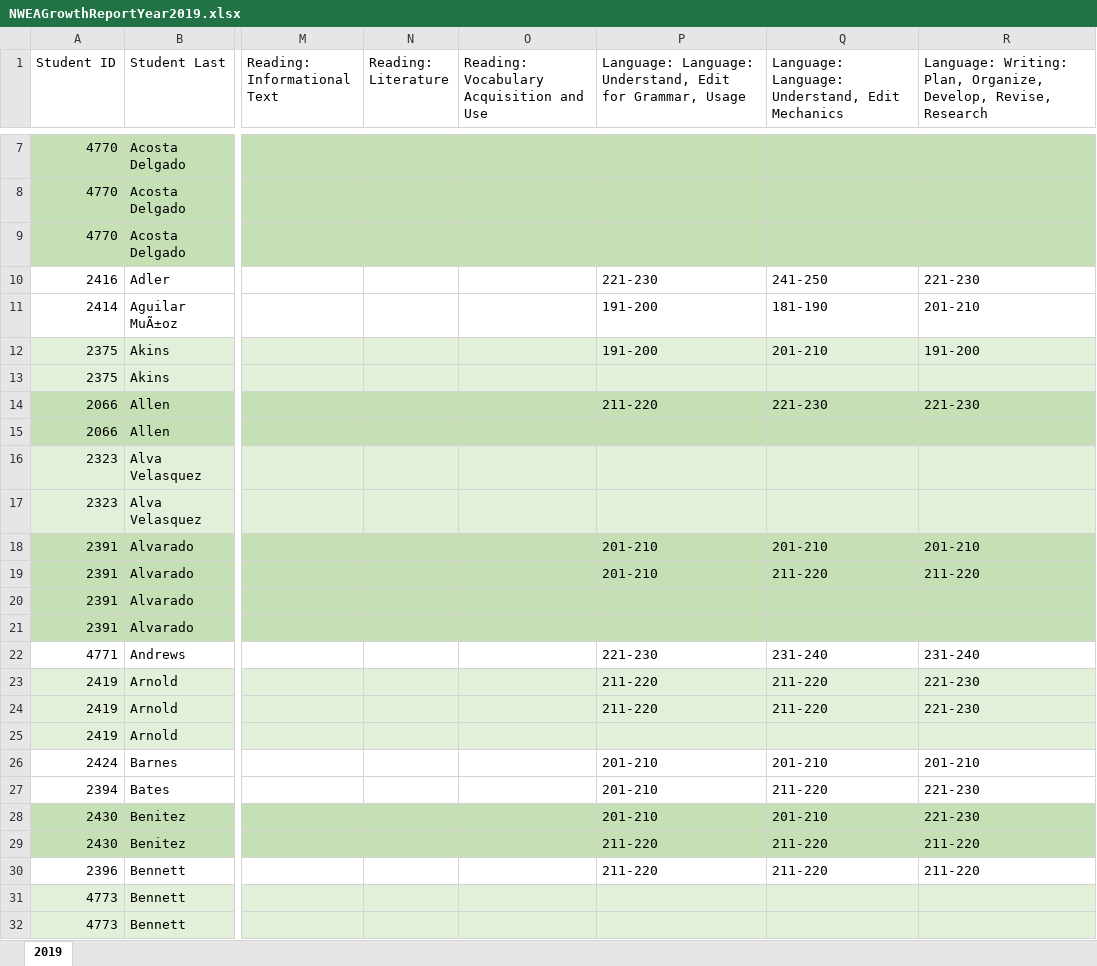
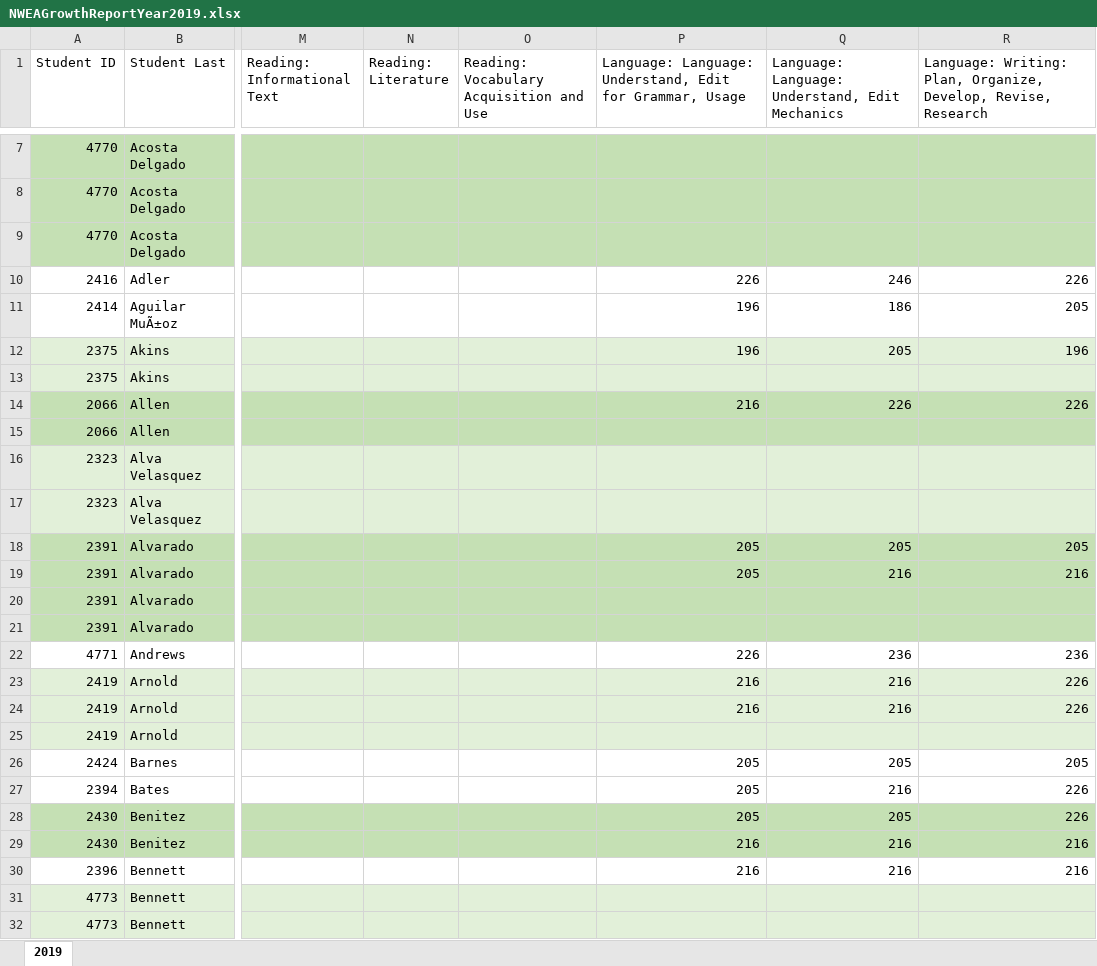
Before and after one commit to 314cascio/Student-Test-Data-Analysis, an Excel workbook: Resources/NWEAGrowthReportYear2019.xlsx, sheet 2019, drawn as a sheet; only a part is shown, gaps mark what is left out; values as stored, in another font and other column widths than the file's, no borders; the diff covers the shown part only; the diff names each change by its address in the sheet, - before the commit and + after, or states it on an @@ line.

Commit message:
Completed short vs long statistical analysis for math, reading, and language.

```diff
--- a/Resources/NWEAGrowthReportYear2019.xlsx (sheet 2019)
+++ b/Resources/NWEAGrowthReportYear2019.xlsx (sheet 2019)
-P10: 221-230
+P10: 226
-Q10: 241-250
+Q10: 246
-R10: 221-230
+R10: 226
-P11:P12: 191-200
+P11:P12: 196
-Q11: 181-190
+Q11: 186
-R11: 201-210
+R11: 205
-Q12: 201-210
+Q12: 205
-R12: 191-200
+R12: 196
-P14: 211-220
+P14: 216
-Q14: 221-230
+Q14: 226
-R14: 221-230
+R14: 226
-P18:P19: 201-210
+P18:P19: 205
-Q18: 201-210
+Q18: 205
-R18: 201-210
+R18: 205
-Q19: 211-220
+Q19: 216
-R19: 211-220
+R19: 216
-P22: 221-230
+P22: 226
-Q22: 231-240
+Q22: 236
-R22: 231-240
+R22: 236
-P23:P24: 211-220
+P23:P24: 216
-Q23:Q24: 211-220
+Q23:Q24: 216
-R23:R24: 221-230
+R23:R24: 226
-P26:P28: 201-210
+P26:P28: 205
-Q26: 201-210
+Q26: 205
-R26: 201-210
+R26: 205
-Q27: 211-220
+Q27: 216
-R27:R28: 221-230
+R27:R28: 226
-Q28: 201-210
+Q28: 205
-P29:P30: 211-220
+P29:P30: 216
-Q29:Q30: 211-220
+Q29:Q30: 216
-R29:R30: 211-220
+R29:R30: 216
```
Also changed, not shown: 1261 edited cells elsewhere in this sheet, 1 other file.
